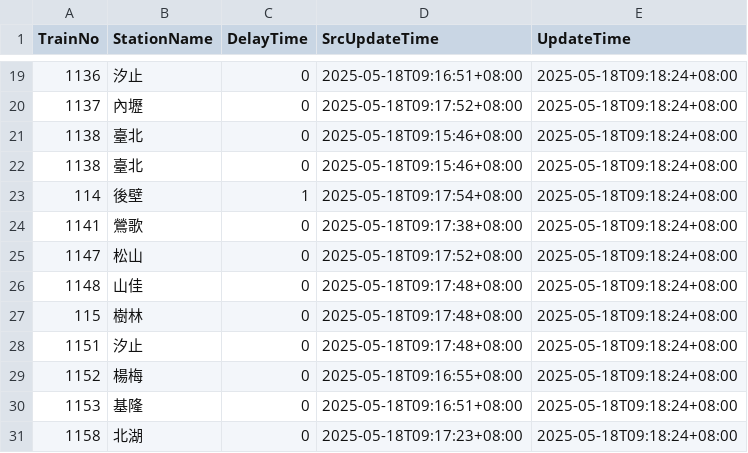
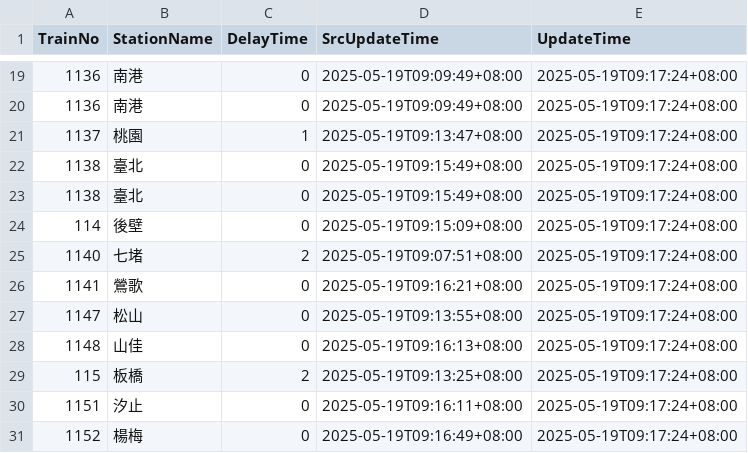
Before and after one commit to funfun0912/Open-Platform-Software-Mid, a CSV file: api.csv, drawn as a sheet; only a part is shown, gaps mark what is left out; the diff covers the shown part only.

```diff
--- a/api.csv
+++ b/api.csv
@@ -19,13 +19,13 @@ TrainNo,StationName,DelayTime,SrcUpdateTime,UpdateTime
-1136,汐止,0,2025-05-18T09:16:51+08:00,2025-05-18T09:18:24+08:00
-1137,內壢,0,2025-05-18T09:17:52+08:00,2025-05-18T09:18:24+08:00
-1138,臺北,0,2025-05-18T09:15:46+08:00,2025-05-18T09:18:24+08:00
-1138,臺北,0,2025-05-18T09:15:46+08:00,2025-05-18T09:18:24+08:00
-114,後壁,1,2025-05-18T09:17:54+08:00,2025-05-18T09:18:24+08:00
-1141,鶯歌,0,2025-05-18T09:17:38+08:00,2025-05-18T09:18:24+08:00
-1147,松山,0,2025-05-18T09:17:52+08:00,2025-05-18T09:18:24+08:00
-1148,山佳,0,2025-05-18T09:17:48+08:00,2025-05-18T09:18:24+08:00
-115,樹林,0,2025-05-18T09:17:48+08:00,2025-05-18T09:18:24+08:00
-1151,汐止,0,2025-05-18T09:17:48+08:00,2025-05-18T09:18:24+08:00
-1152,楊梅,0,2025-05-18T09:16:55+08:00,2025-05-18T09:18:24+08:00
-1153,基隆,0,2025-05-18T09:16:51+08:00,2025-05-18T09:18:24+08:00
-1158,北湖,0,2025-05-18T09:17:23+08:00,2025-05-18T09:18:24+08:00
+1136,南港,0,2025-05-19T09:09:49+08:00,2025-05-19T09:17:24+08:00
+1136,南港,0,2025-05-19T09:09:49+08:00,2025-05-19T09:17:24+08:00
+1137,桃園,1,2025-05-19T09:13:47+08:00,2025-05-19T09:17:24+08:00
+1138,臺北,0,2025-05-19T09:15:49+08:00,2025-05-19T09:17:24+08:00
+1138,臺北,0,2025-05-19T09:15:49+08:00,2025-05-19T09:17:24+08:00
+114,後壁,0,2025-05-19T09:15:09+08:00,2025-05-19T09:17:24+08:00
+1140,七堵,2,2025-05-19T09:07:51+08:00,2025-05-19T09:17:24+08:00
+1141,鶯歌,0,2025-05-19T09:16:21+08:00,2025-05-19T09:17:24+08:00
+1147,松山,0,2025-05-19T09:13:55+08:00,2025-05-19T09:17:24+08:00
+1148,山佳,0,2025-05-19T09:16:13+08:00,2025-05-19T09:17:24+08:00
+115,板橋,2,2025-05-19T09:13:25+08:00,2025-05-19T09:17:24+08:00
+1151,汐止,0,2025-05-19T09:16:11+08:00,2025-05-19T09:17:24+08:00
+1152,楊梅,0,2025-05-19T09:16:49+08:00,2025-05-19T09:17:24+08:00
```
Also changed, not shown: 2 added rows, 2 removed rows and 38 edited cells elsewhere in this file.
